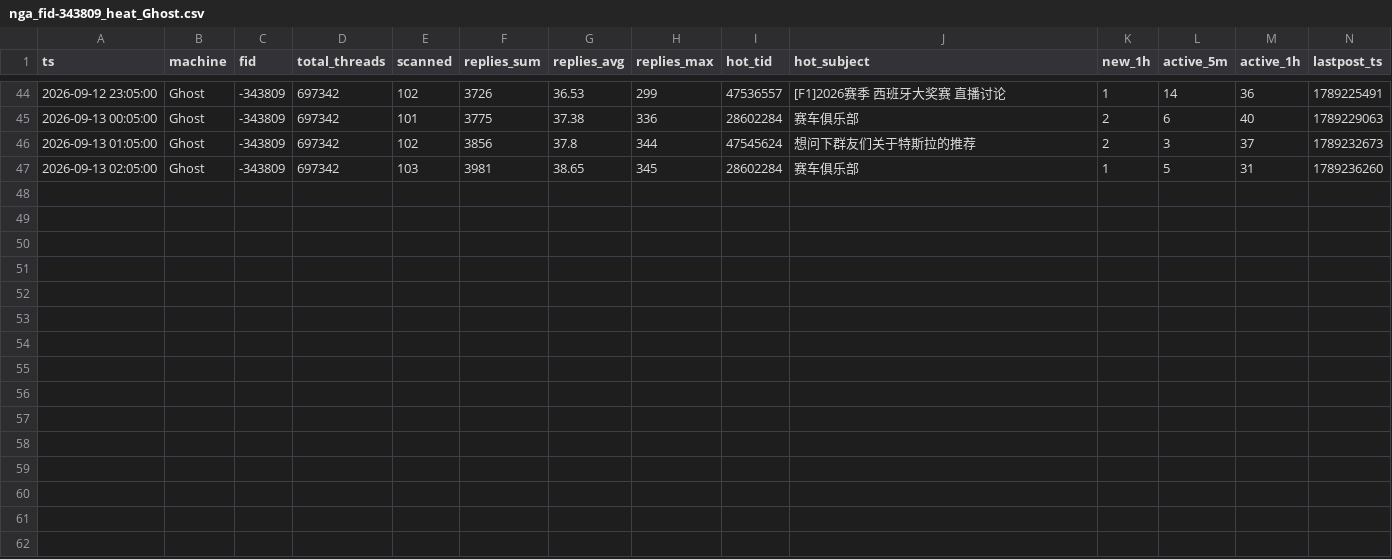
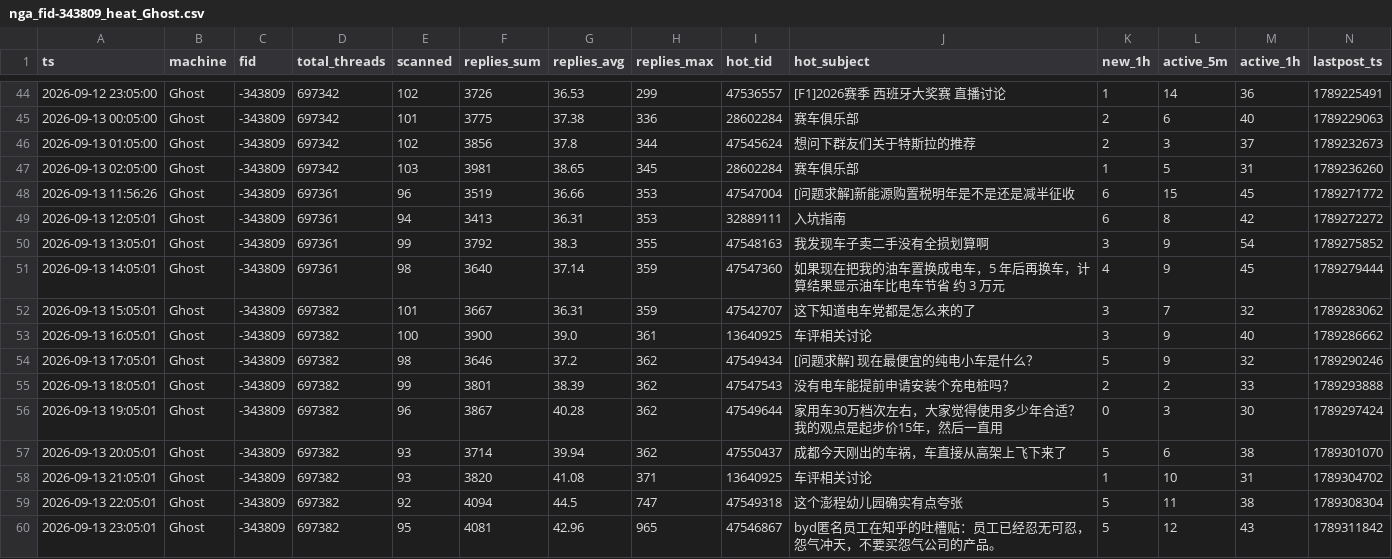
Before and after one commit to aegishe/rally_cars, a CSV file: nga-heat/data/nga_fid-343809_heat_Ghost.csv, drawn as a sheet; only a part is shown, gaps mark what is left out; the diff names each change by its address in the sheet, - before the commit and + after, or states it on an @@ line.

Commit message:
manual push 2026-09-13 23:45

```diff
--- a/nga-heat/data/nga_fid-343809_heat_Ghost.csv
+++ b/nga-heat/data/nga_fid-343809_heat_Ghost.csv
+row 48: 2026-09-13 11:56:26 | Ghost | -343809 | 697361 | 96 | 3519 | 36.66 | 353 | 47547004 | [问题求解]新能源购置税明年是不是还是减半征收 | 6 | 15 | 45 | 1789271772
+row 49: 2026-09-13 12:05:01 | Ghost | -343809 | 697361 | 94 | 3413 | 36.31 | 353 | 32889111 | 入坑指南 | 6 | 8 | 42 | 1789272272
+row 50: 2026-09-13 13:05:01 | Ghost | -343809 | 697361 | 99 | 3792 | 38.3 | 355 | 47548163 | 我发现车子卖二手没有全损划算啊 | 3 | 9 | 54 | 1789275852
+row 51: 2026-09-13 14:05:01 | Ghost | -343809 | 697361 | 98 | 3640 | 37.14 | 359 | 47547360 | 如果现在把我的油车置换成电车，5 年后再换车，计算结果显示油车比电车节省 约 3 万元 | 4 | 9 | 45 | 1789279444
+row 52: 2026-09-13 15:05:01 | Ghost | -343809 | 697382 | 101 | 3667 | 36.31 | 359 | 47542707 | 这下知道电车党都是怎么来的了 | 3 | 7 | 32 | 1789283062
+row 53: 2026-09-13 16:05:01 | Ghost | -343809 | 697382 | 100 | 3900 | 39.0 | 361 | 13640925 | 车评相关讨论 | 3 | 9 | 40 | 1789286662
+row 54: 2026-09-13 17:05:01 | Ghost | -343809 | 697382 | 98 | 3646 | 37.2 | 362 | 47549434 | [问题求解] 现在最便宜的纯电小车是什么？ | 5 | 9 | 32 | 1789290246
+row 55: 2026-09-13 18:05:01 | Ghost | -343809 | 697382 | 99 | 3801 | 38.39 | 362 | 47547543 | 没有电车能提前申请安装个充电桩吗？ | 2 | 2 | 33 | 1789293888
+row 56: 2026-09-13 19:05:01 | Ghost | -343809 | 697382 | 96 | 3867 | 40.28 | 362 | 47549644 | 家用车30万档次左右，大家觉得使用多少年合适？我的观点是起步价15年，然后一直用 | 0 | 3 | 30 | 1789297424
+row 57: 2026-09-13 20:05:01 | Ghost | -343809 | 697382 | 93 | 3714 | 39.94 | 362 | 47550437 | 成都今天刚出的车祸，车直接从高架上飞下来了 | 5 | 6 | 38 | 1789301070
+row 58: 2026-09-13 21:05:01 | Ghost | -343809 | 697382 | 93 | 3820 | 41.08 | 371 | 13640925 | 车评相关讨论 | 1 | 10 | 31 | 1789304702
+row 59: 2026-09-13 22:05:01 | Ghost | -343809 | 697382 | 92 | 4094 | 44.5 | 747 | 47549318 | 这个澎程幼儿园确实有点夸张 | 5 | 11 | 38 | 1789308304
+row 60: 2026-09-13 23:05:01 | Ghost | -343809 | 697382 | 95 | 4081 | 42.96 | 965 | 47546867 | byd匿名员工在知乎的吐槽贴：员工已经忍无可忍，怨气冲天，不要买怨气公司的产品。 | 5 | 12 | 43 | 1789311842
```
